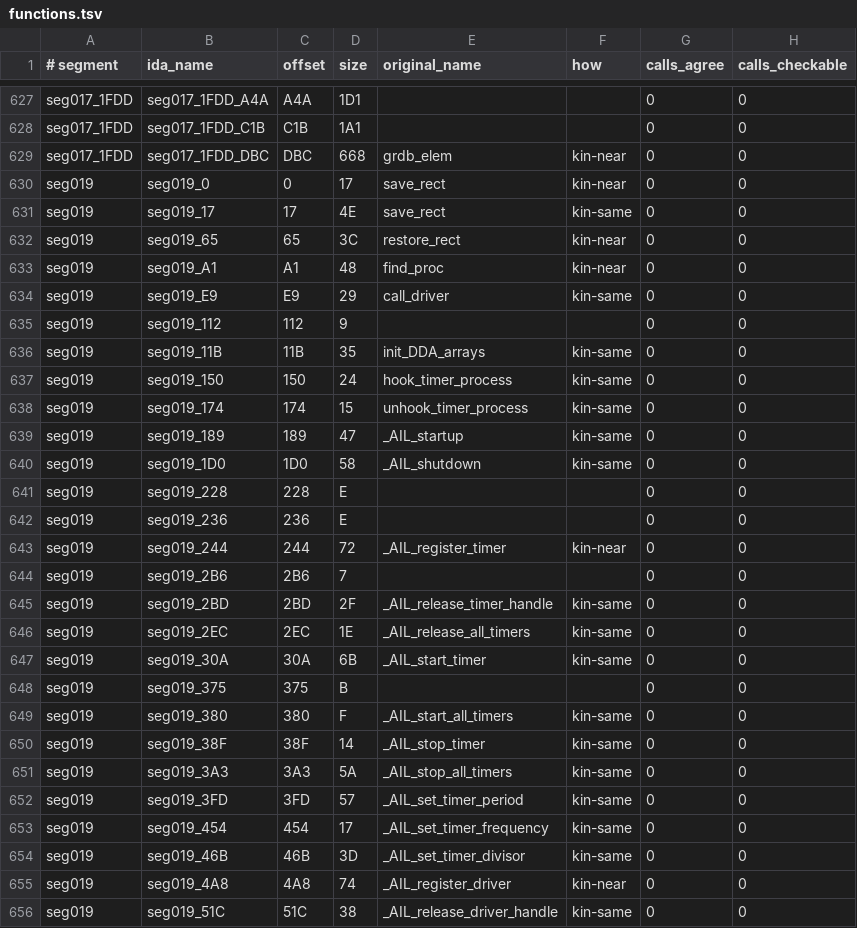
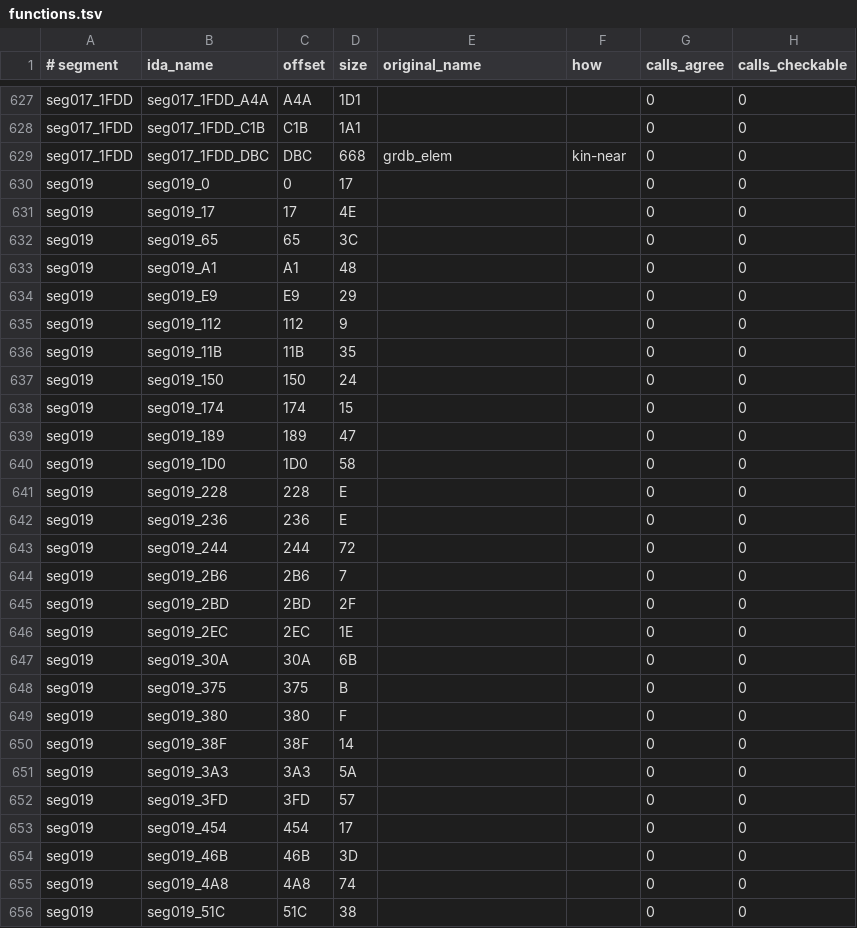
Before and after one commit to abedegno/UW1Decomp, a TSV file: map/functions.tsv, drawn as a sheet; only a part is shown, gaps mark what is left out; the diff covers the shown part only.

```diff
--- a/map/functions.tsv
+++ b/map/functions.tsv
@@ -629,28 +629,28 @@ seg017_1FDD	seg017_1FDD_C1B	C1B	1A1			0	0
 seg017_1FDD	seg017_1FDD_DBC	DBC	668	grdb_elem	kin-near	0	0
-seg019	seg019_0	0	17	save_rect	kin-near	0	0
-seg019	seg019_17	17	4E	save_rect	kin-same	0	0
-seg019	seg019_65	65	3C	restore_rect	kin-near	0	0
-seg019	seg019_A1	A1	48	find_proc	kin-near	0	0
-seg019	seg019_E9	E9	29	call_driver	kin-same	0	0
+seg019	seg019_0	0	17			0	0
+seg019	seg019_17	17	4E			0	0
+seg019	seg019_65	65	3C			0	0
+seg019	seg019_A1	A1	48			0	0
+seg019	seg019_E9	E9	29			0	0
 seg019	seg019_112	112	9			0	0
-seg019	seg019_11B	11B	35	init_DDA_arrays	kin-same	0	0
-seg019	seg019_150	150	24	hook_timer_process	kin-same	0	0
-seg019	seg019_174	174	15	unhook_timer_process	kin-same	0	0
-seg019	seg019_189	189	47	_AIL_startup	kin-same	0	0
-seg019	seg019_1D0	1D0	58	_AIL_shutdown	kin-same	0	0
+seg019	seg019_11B	11B	35			0	0
+seg019	seg019_150	150	24			0	0
+seg019	seg019_174	174	15			0	0
+seg019	seg019_189	189	47			0	0
+seg019	seg019_1D0	1D0	58			0	0
 seg019	seg019_228	228	E			0	0
 seg019	seg019_236	236	E			0	0
-seg019	seg019_244	244	72	_AIL_register_timer	kin-near	0	0
+seg019	seg019_244	244	72			0	0
 seg019	seg019_2B6	2B6	7			0	0
-seg019	seg019_2BD	2BD	2F	_AIL_release_timer_handle	kin-same	0	0
-seg019	seg019_2EC	2EC	1E	_AIL_release_all_timers	kin-same	0	0
-seg019	seg019_30A	30A	6B	_AIL_start_timer	kin-same	0	0
+seg019	seg019_2BD	2BD	2F			0	0
+seg019	seg019_2EC	2EC	1E			0	0
+seg019	seg019_30A	30A	6B			0	0
 seg019	seg019_375	375	B			0	0
-seg019	seg019_380	380	F	_AIL_start_all_timers	kin-same	0	0
-seg019	seg019_38F	38F	14	_AIL_stop_timer	kin-same	0	0
-seg019	seg019_3A3	3A3	5A	_AIL_stop_all_timers	kin-same	0	0
-seg019	seg019_3FD	3FD	57	_AIL_set_timer_period	kin-same	0	0
-seg019	seg019_454	454	17	_AIL_set_timer_frequency	kin-same	0	0
-seg019	seg019_46B	46B	3D	_AIL_set_timer_divisor	kin-same	0	0
-seg019	seg019_4A8	4A8	74	_AIL_register_driver	kin-near	0	0
-seg019	seg019_51C	51C	38	_AIL_release_driver_handle	kin-same	0	0
+seg019	seg019_380	380	F			0	0
+seg019	seg019_38F	38F	14			0	0
+seg019	seg019_3A3	3A3	5A			0	0
+seg019	seg019_3FD	3FD	57			0	0
+seg019	seg019_454	454	17			0	0
+seg019	seg019_46B	46B	3D			0	0
+seg019	seg019_4A8	4A8	74			0	0
+seg019	seg019_51C	51C	38			0	0
```
Also changed, not shown: 58 edited cells elsewhere in this file, targets/seg001.tsv, targets/seg003.tsv, 24 other files.
